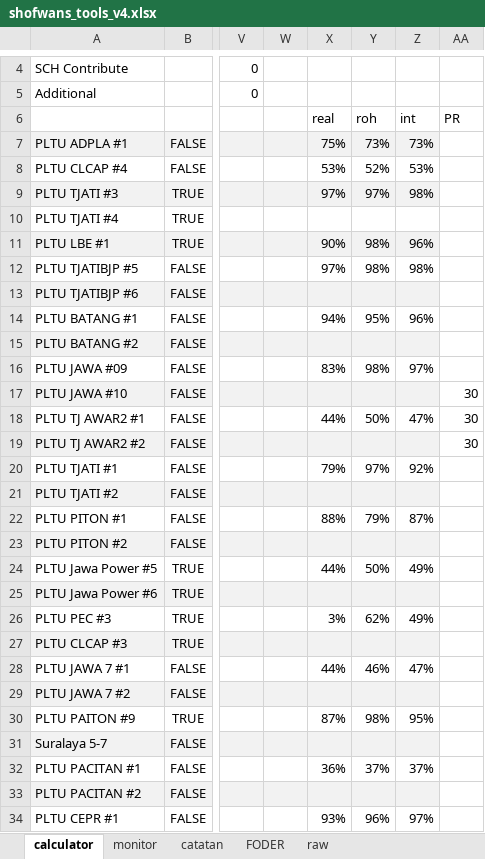
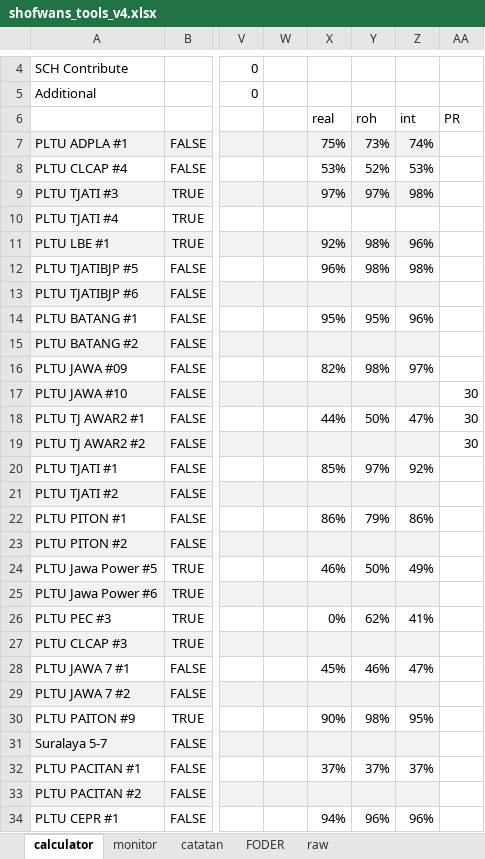
Before and after one commit to shofwann/akses-roh-int-rt, an Excel workbook: shofwans_tools_v4.xlsx, sheet calculator, drawn as a sheet; only a part is shown, gaps mark what is left out; values as stored, in another font and other column widths than the file's, no borders; conditional formats not drawn; the diff covers the shown part only; the diff names each change by its address in the sheet, - before the commit and + after, or states it on an @@ line.

```diff
--- a/shofwans_tools_v4.xlsx (sheet calculator)
+++ b/shofwans_tools_v4.xlsx (sheet calculator)
-Z7: 73%
+Z7: 74%
-X11: 90%
+X11: 92%
-X12: 97%
+X12: 96%
-X14: 94%
+X14: 95%
-X16: 83%
+X16: 82%
-X20: 79%
+X20: 85%
-X22: 88%
+X22: 86%
-Z22: 87%
+Z22: 86%
-X24: 44%
+X24: 46%
-X26: 3%
+X26: 0%
-Z26: 49%
+Z26: 41%
-X28: 44%
+X28: 45%
-X30: 87%
+X30: 90%
-X32: 36%
+X32: 37%
-X34: 93%
+X34: 94%
-Z34: 97%
+Z34: 96%
```
Also changed, not shown: 13 edited cells elsewhere in this sheet, sheet raw, raw/INT.xlsx, raw/ROH.xlsx, 3 other files.
